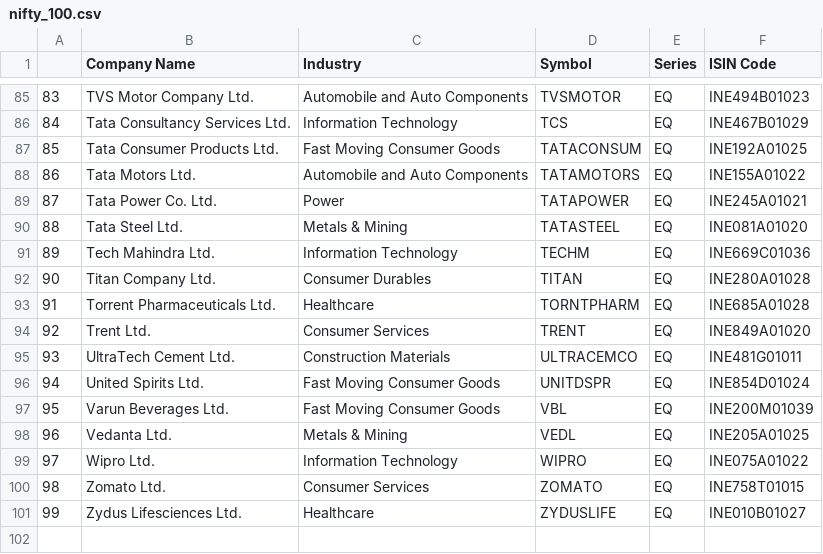
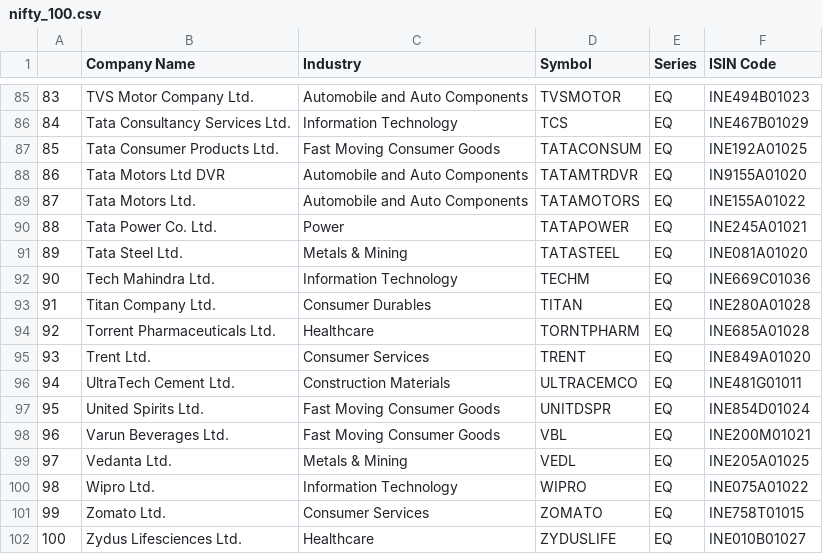
Before and after one commit to Shubxam/Nifty-500-Live-Sentiment-Analysis, a CSV file: datasets/nifty_100.csv, drawn as a sheet; only a part is shown, gaps mark what is left out; addresses are those after the commit; the diff names each change by its address in the sheet, - before the commit and + after, or states it on an @@ line.

```diff
--- a/datasets/nifty_100.csv
+++ b/datasets/nifty_100.csv
+row 88: 86 | Tata Motors Ltd DVR | Automobile and Auto Components | TATAMTRDVR | EQ | IN9155A01020
@@ column A renumbered from row 89 down @@
-F98 (ISIN Code): INE200M01039
+F98 (ISIN Code): INE200M01021
```
Also changed, not shown: datasets/nifty_200.csv, datasets/nifty_50.csv, 2 other files.
